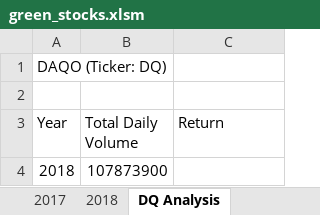
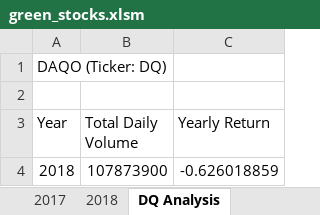
Before and after one commit to coralrofa/stock-analysis, an Excel workbook: green_stocks.xlsm, sheet DQ Analysis, drawn as a sheet; values as stored, in another font and other column widths than the file's, no borders; the diff names each change by its address in the sheet, - before the commit and + after, or states it on an @@ line.

Commit message:
Add files via upload
DQ’s Yearly Return for 2018

```diff
--- a/green_stocks.xlsm (sheet DQ Analysis)
+++ b/green_stocks.xlsm (sheet DQ Analysis)
-C3: Return
+C3: Yearly Return
-C4 (Yearly Return): (empty)
+C4 (Yearly Return): -0.626018859
```
